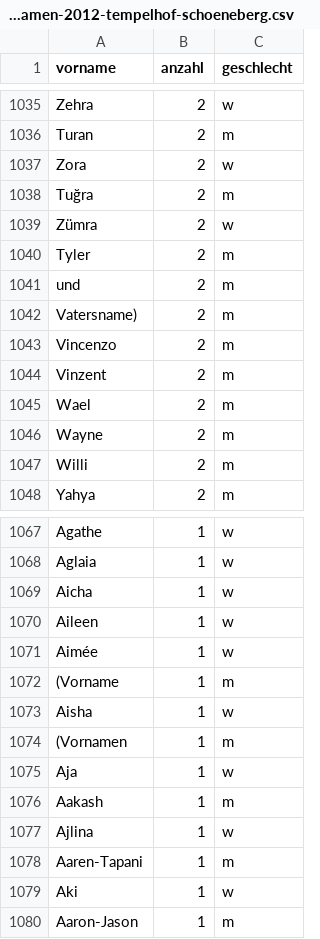
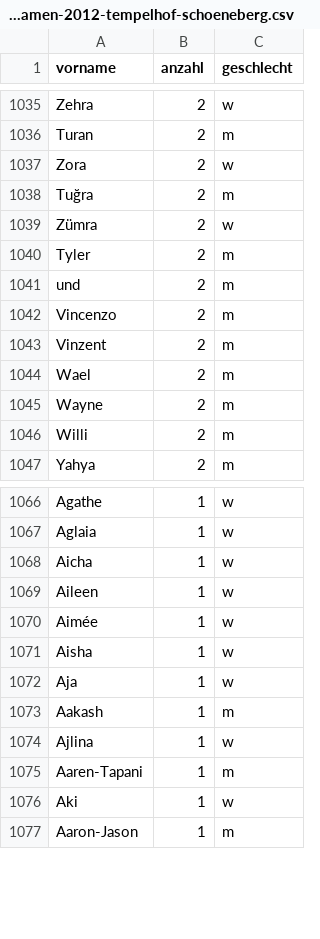
Before and after one commit to th0br0/berlin-firstnames, a CSV file: data/raw/vornamen-2012-tempelhof-schoeneberg.csv, drawn as a sheet; only a part is shown, gaps mark what is left out; the diff names each change by its address in the sheet, - before the commit and + after, or states it on an @@ line.

```diff
--- a/data/raw/vornamen-2012-tempelhof-schoeneberg.csv
+++ b/data/raw/vornamen-2012-tempelhof-schoeneberg.csv
-row 1042: Vatersname) | 2 | m
-row 1072: (Vorname | 1 | m
-row 1074: (Vornamen | 1 | m
```
Also changed, not shown: data/raw/vornamen-2012-reinickendorf.csv, data/raw/vornamen-2012-spandau.csv, 4 other files.
